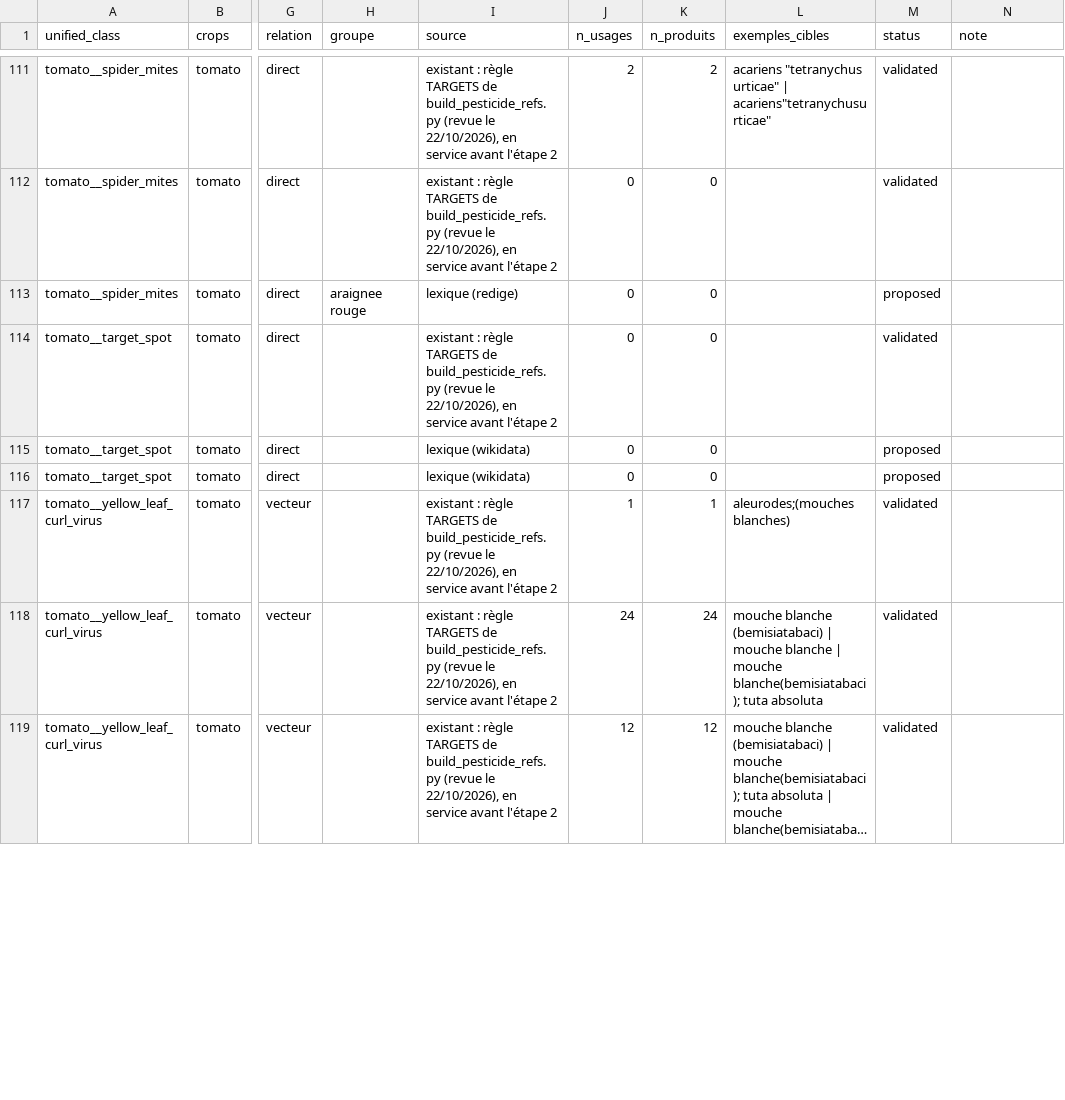
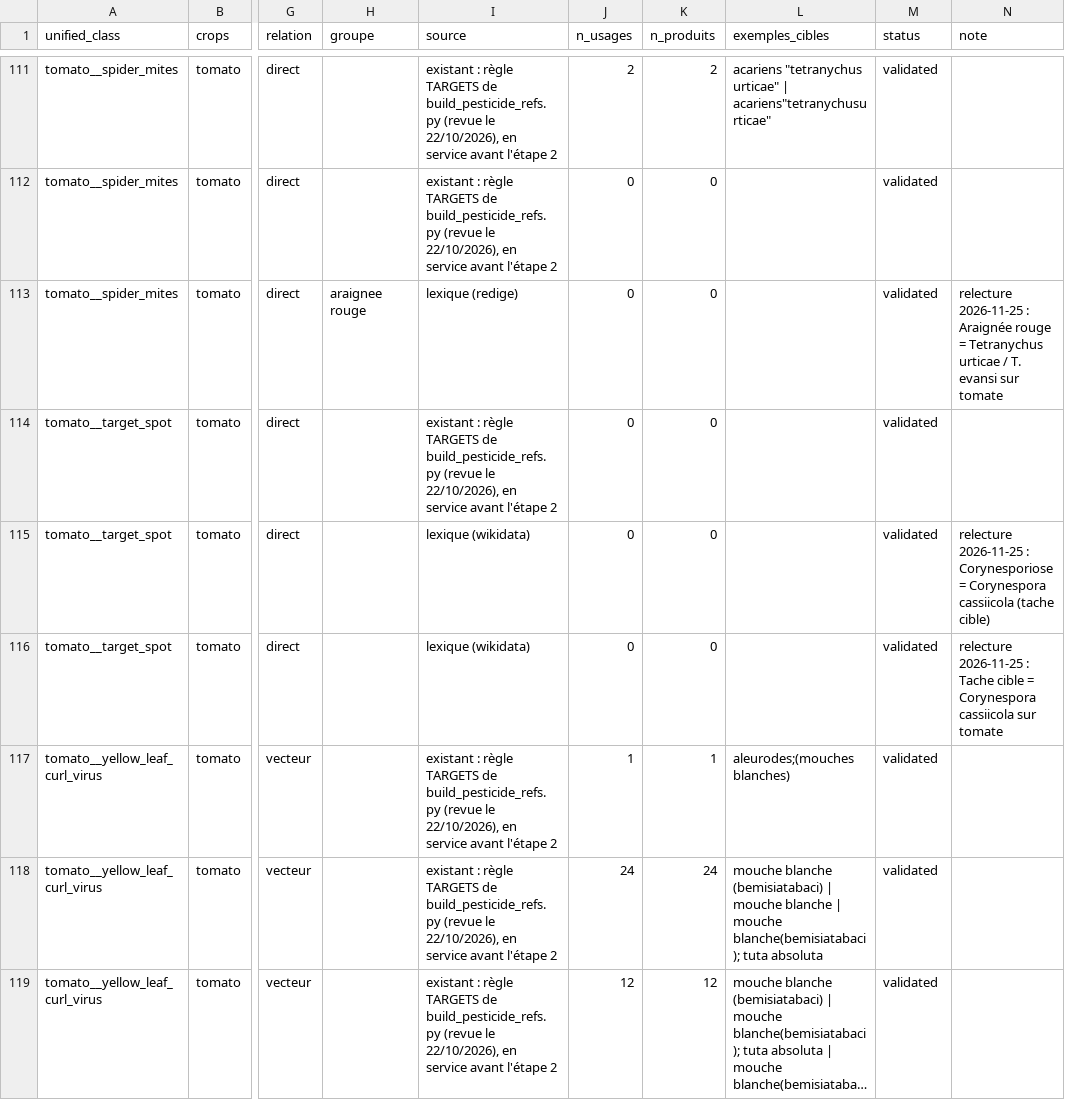
Before and after one commit to MaisseneJradi/AgrIA, a CSV file: docs/disease_target_mapping.csv, drawn as a sheet; only a part is shown, gaps mark what is left out; long unchanged cells end in …; the diff covers the shown part only; the diff names each change by its address in the sheet, - before the commit and + after, or states it on an @@ line.

```diff
--- a/docs/disease_target_mapping.csv
+++ b/docs/disease_target_mapping.csv
-M113 (status): proposed
+M113 (status): validated
-N113 (note): (empty)
+N113 (note): relecture 2026-11-25 : Araignée rouge = Tetranychus urticae / T. evansi sur tomate
-M115:M116 (status): proposed
+M115:M116 (status): validated
-N115 (note): (empty)
+N115 (note): relecture 2026-11-25 : Corynesporiose = Corynespora cassiicola (tache cible)
-N116 (note): (empty)
+N116 (note): relecture 2026-11-25 : Tache cible = Corynespora cassiicola sur tomate
```
Also changed, not shown: 48 edited cells elsewhere in this file, docs/bee_hazard.csv, docs/codex_commodity_mapping.csv, 26 other files.
